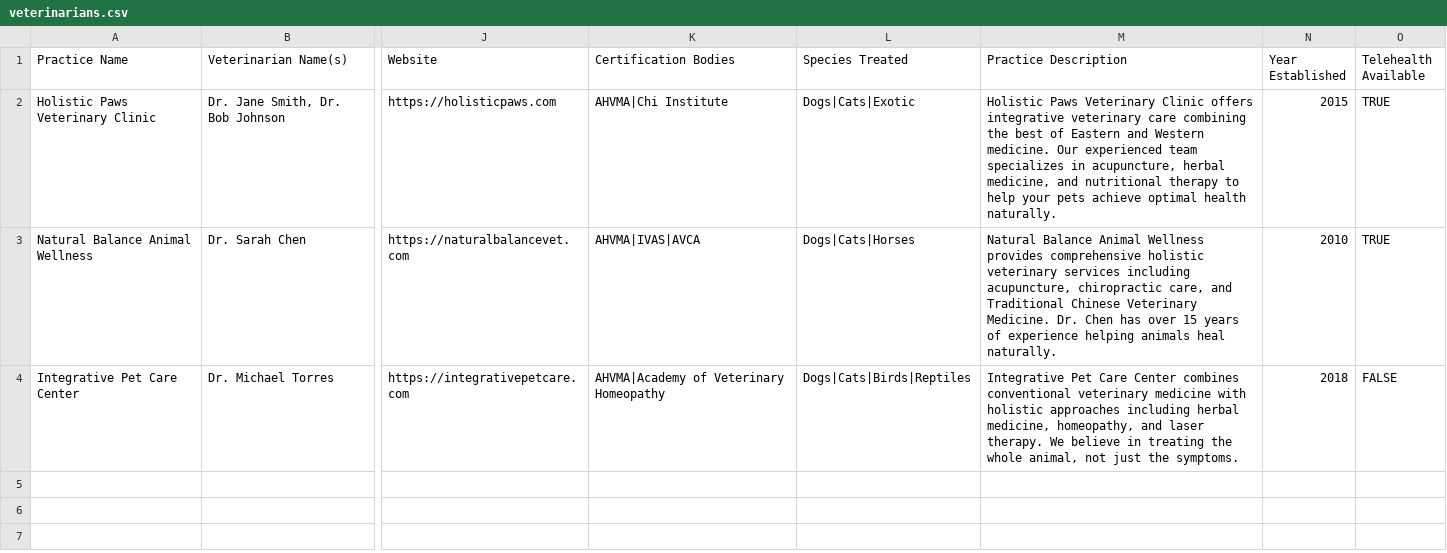
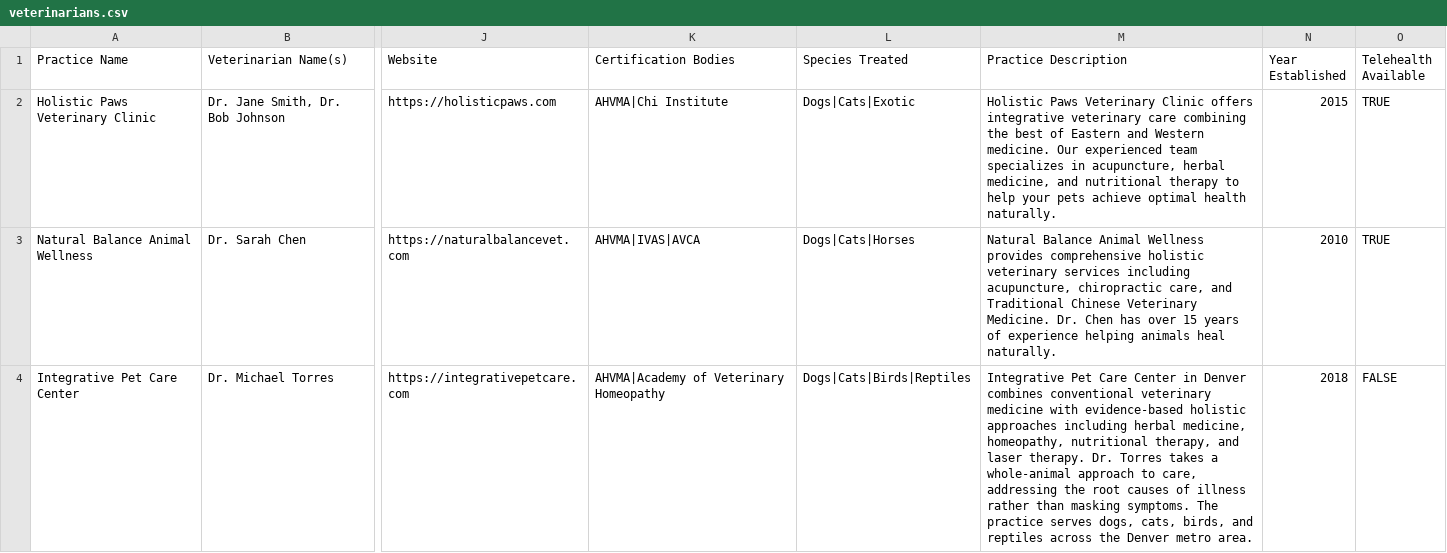
Before and after one commit to kc6330119-byte/holistic-vet-directory, a CSV file: data/veterinarians.csv, drawn as a sheet; only a part is shown, gaps mark what is left out; the diff covers the shown part only; the diff names each change by its address in the sheet, - before the commit and + after, or states it on an @@ line.

Commit message:
SEO: strengthen Colorado state page for holistic vet searches
- Improved page title to target "holistic veterinarian Colorado" keyword
- Updated meta description with near-me and city-specific language
- Expanded Colorado editorial paragraph with target keywords throughout
- Added Animal Care Center (Poncha Springs) and Healing Springs Vet Care (Colorado Springs) to veterinarians.csv with full descriptions
- Enriched existing Denver vet description
- Added internal link to /vets/colorado/ on homepage FAQ with anchor text "holistic vets in Colorado"

Addresses COL-122: 278 impressions at pos 84.8 with zero clicks

Co-Authored-By: Paperclip <noreply@paperclip.ing>

```diff
--- a/data/veterinarians.csv
+++ b/data/veterinarians.csv
-M4 (Practice Description): …Care Center combines conventional veterinary medicine with holistic approaches including herbal medicine, homeopathy, and laser therapy. We believe in treating the whole animal, not just the symptoms.
+M4 (Practice Description): …Care Center in Denver combines conventional veterinary medicine with evidence-based holistic approaches including herbal medicine, homeopathy, nutritional therapy, and laser therapy. Dr. Torres takes a whole-animal approach to care, addressing the root causes of illness rather than masking symptoms. The practice serves dogs, cats, birds, and reptiles across the Denver metro area.
```
Also changed, not shown: 2 added rows elsewhere in this file, 2 other files.
